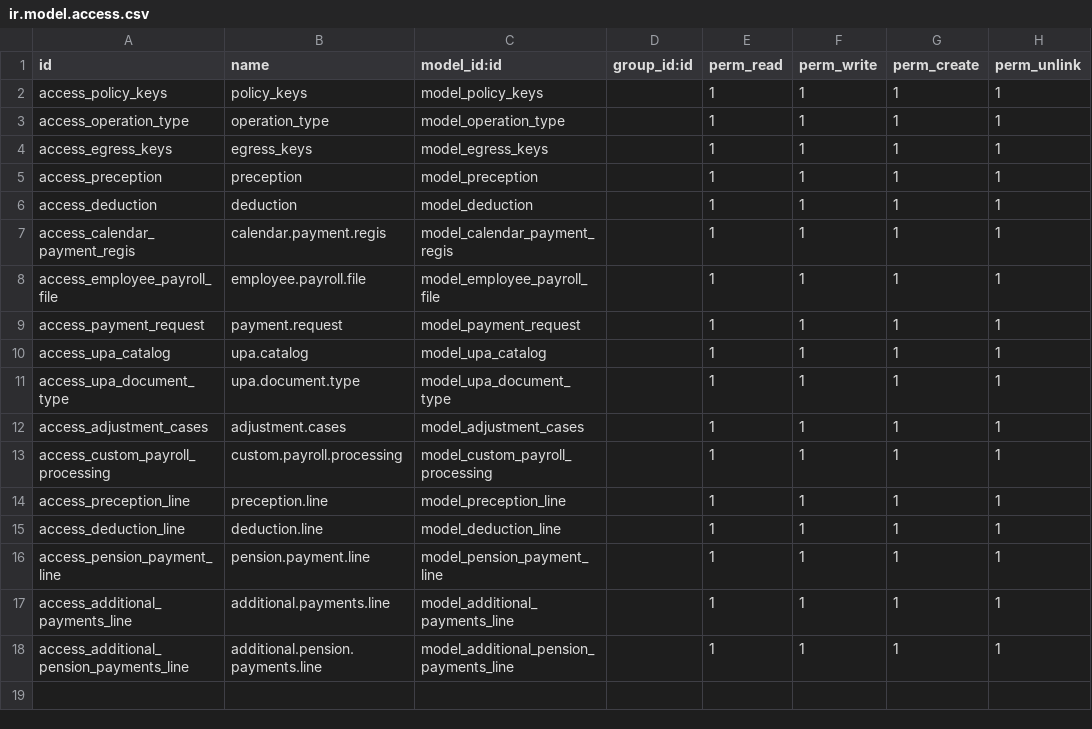
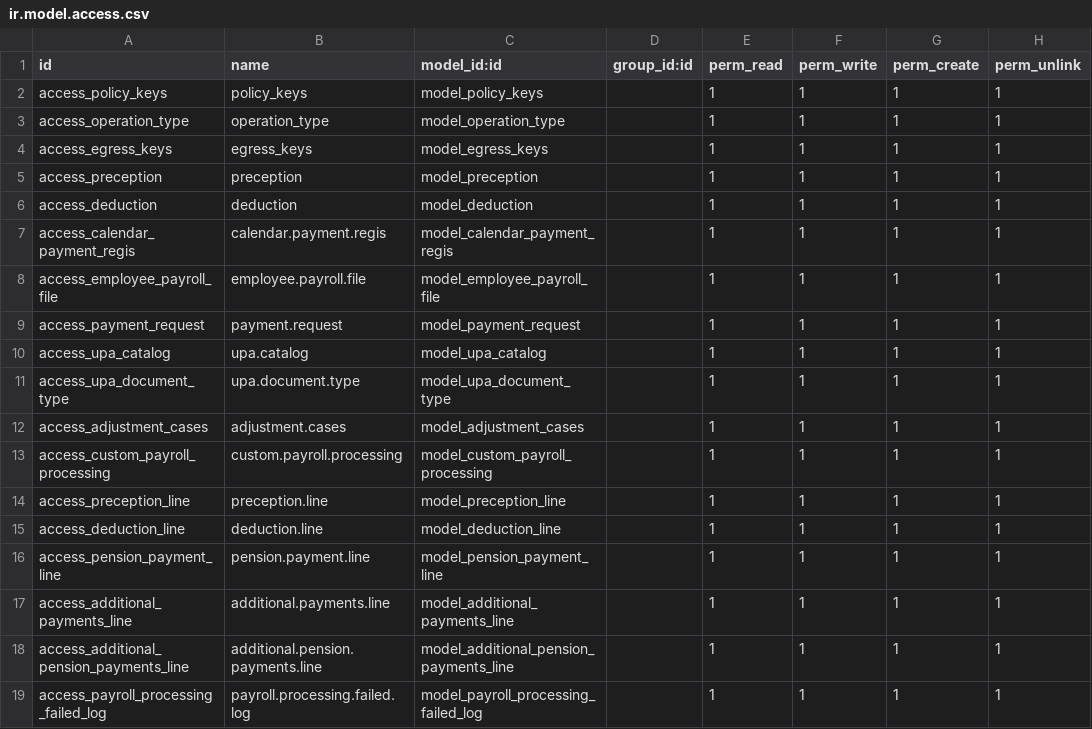
Before and after one commit to Mit-Mut/UNAM-TEST, a CSV file: jt_payroll_payment/security/ir.model.access.csv, drawn as a sheet; the diff names each change by its address in the sheet, - before the commit and + after, or states it on an @@ line.

Commit message:
[ADD]Added code for Accounting, General and Payroll feedback

```diff
--- a/jt_payroll_payment/security/ir.model.access.csv
+++ b/jt_payroll_payment/security/ir.model.access.csv
+row 19: access_payroll_processing_failed_log | payroll.processing.failed.log | model_payroll_processing_failed_log |  | 1 | 1 | 1 | 1
```
Also changed, not shown: 32 other files.
